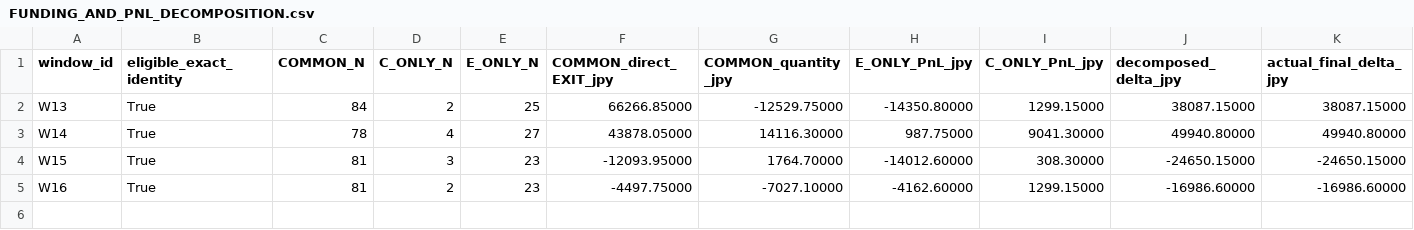
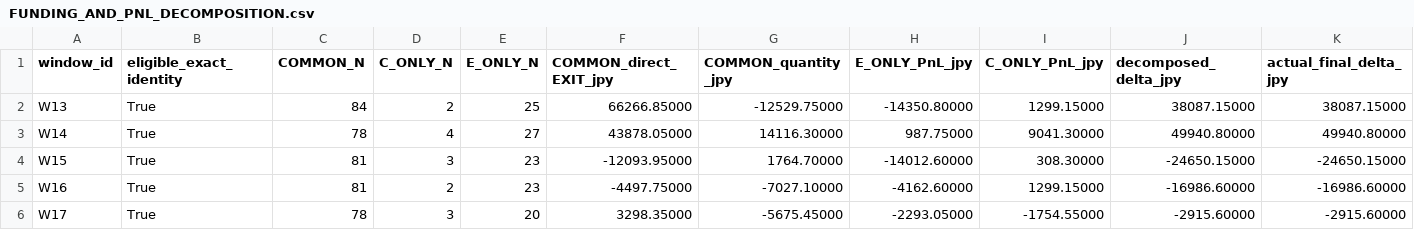
Before and after one commit to Iam-2squared/ark-terminal, a CSV file: research/capital-v5-sharp-drop-exit-reset20-20261007/FUNDING_AND_PNL_DECOMPOSITION.csv, drawn as a sheet; only a part is shown; rows hold the shown columns only; the diff names each change by its address in the sheet, - before the commit and + after, or states it on an @@ line.

```diff
--- a/research/capital-v5-sharp-drop-exit-reset20-20261007/FUNDING_AND_PNL_DECOMPOSITION.csv
+++ b/research/capital-v5-sharp-drop-exit-reset20-20261007/FUNDING_AND_PNL_DECOMPOSITION.csv
+row 6: W17 | True | 78 | 3 | 20 | 3298.35000 | -5675.45000 | -2293.05000 | -1754.55000 | -2915.60000 | -2915.60000
```
Also changed, not shown: research/capital-v5-sharp-drop-exit-reset20-20261007/ORIGINAL_C_WINNER_LOSER_TRANSITIONS.csv, research/capital-v5-sharp-drop-exit-reset20-20261007/RESET20_WINDOW_RESULTS.csv, 8 other files.
